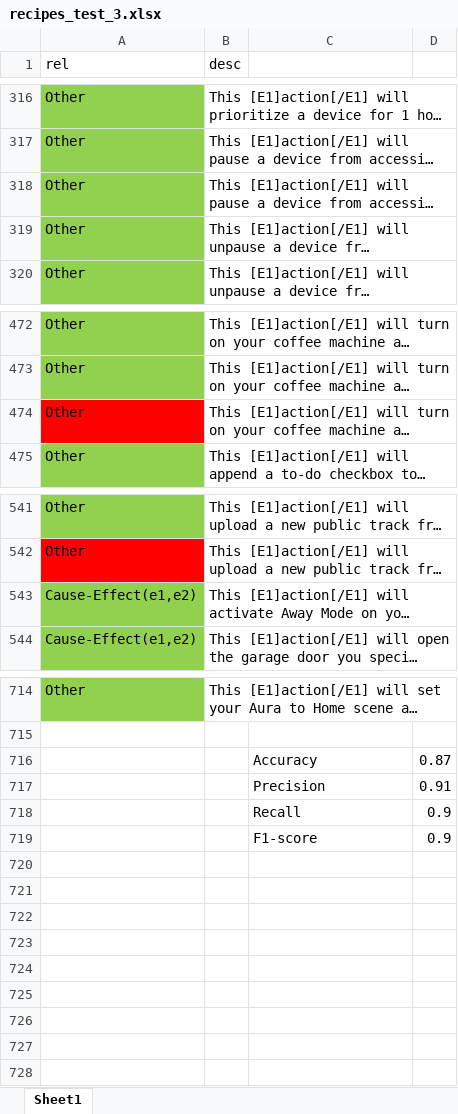
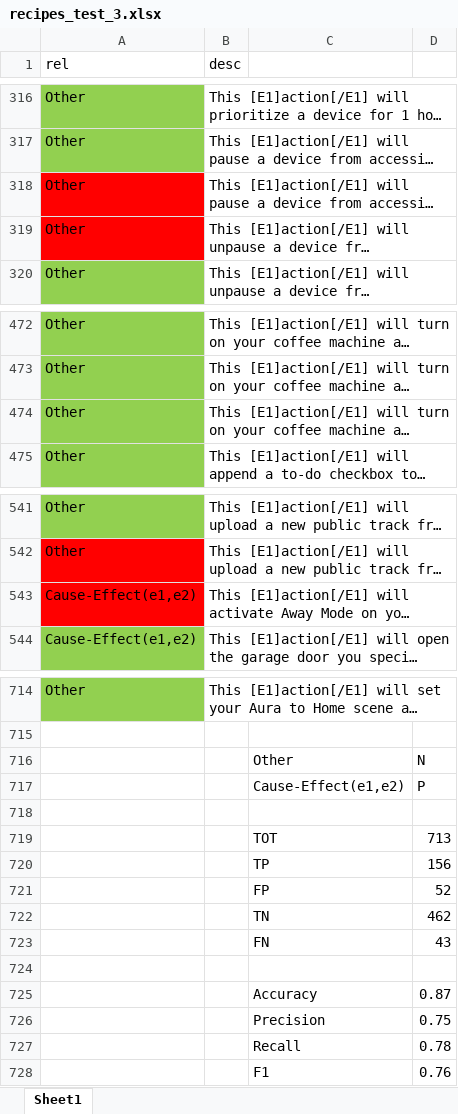
Before and after one commit to cristian97-cyber/action-trigger-relation-extraction, an Excel workbook: results/ALBERT/albert-base-v2_all/recipes_test_3.xlsx, sheet Sheet1, drawn as a sheet; only a part is shown, gaps mark what is left out; long unchanged cells end in …; values as stored, in another font and other column widths than the file's, no borders; removed rows and columns are numbered as before the commit, all else as after; the diff covers the shown part only; the diff names each change by its address in the sheet, - before the commit and + after, or states it on an @@ line.

Commit message:
Updated all results

```diff
--- a/results/ALBERT/albert-base-v2_all/recipes_test_3.xlsx (sheet Sheet1)
+++ b/results/ALBERT/albert-base-v2_all/recipes_test_3.xlsx (sheet Sheet1)
-A318:A319 fill: #92D050
+A318:A319 fill: #FF0000
-A474 fill: #FF0000
+A474 fill: #92D050
-A543 fill: #92D050
+A543 fill: #FF0000
+row 716:  |  | Other | N
+row 717:  |  | Cause-Effect(e1,e2) | P
+row 718: (empty)
+row 719:  |  | TOT | 713
+row 720:  |  | TP | 156
+row 721:  |  | FP | 52
+row 722:  |  | TN | 462
+row 723:  |  | FN | 43
+row 724: (empty)
-D726: 0.91
+D726: 0.75
-D727: 0.9
+D727: 0.78
-row 719:  |  | F1-score | 0.9
+row 728:  |  | F1 | 0.76
```
Also changed, not shown: cell formats elsewhere in this sheet, results/ALBERT/albert-base-v2_all/recipes_test_1.xlsx, results/ALBERT/albert-base-v2_all/recipes_test_2.xlsx, 17 other files.
